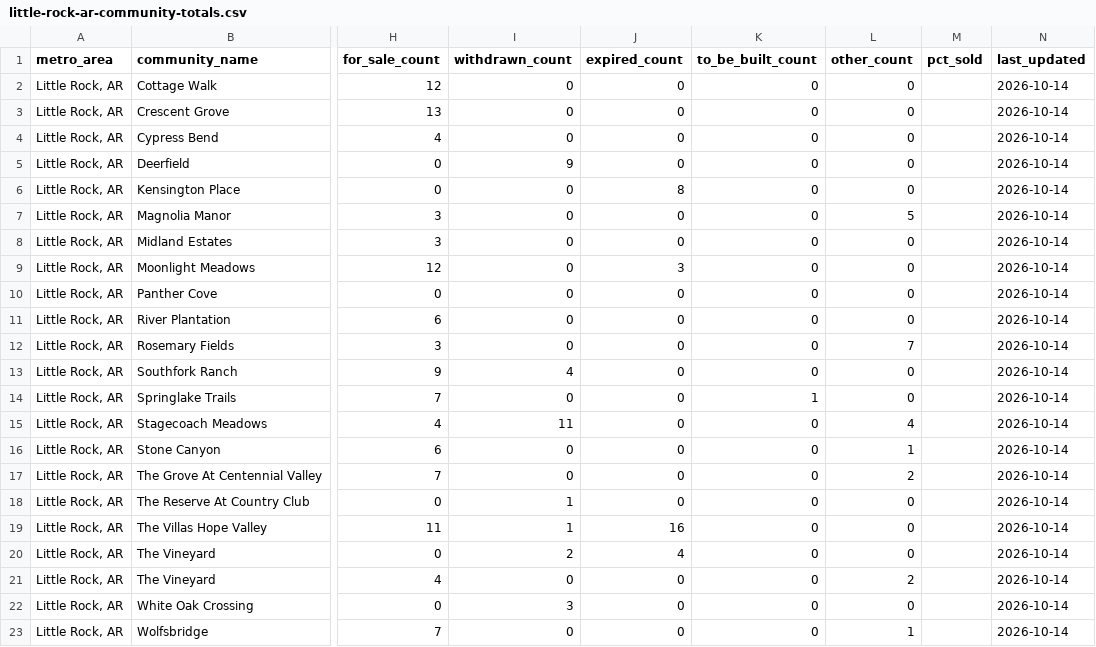
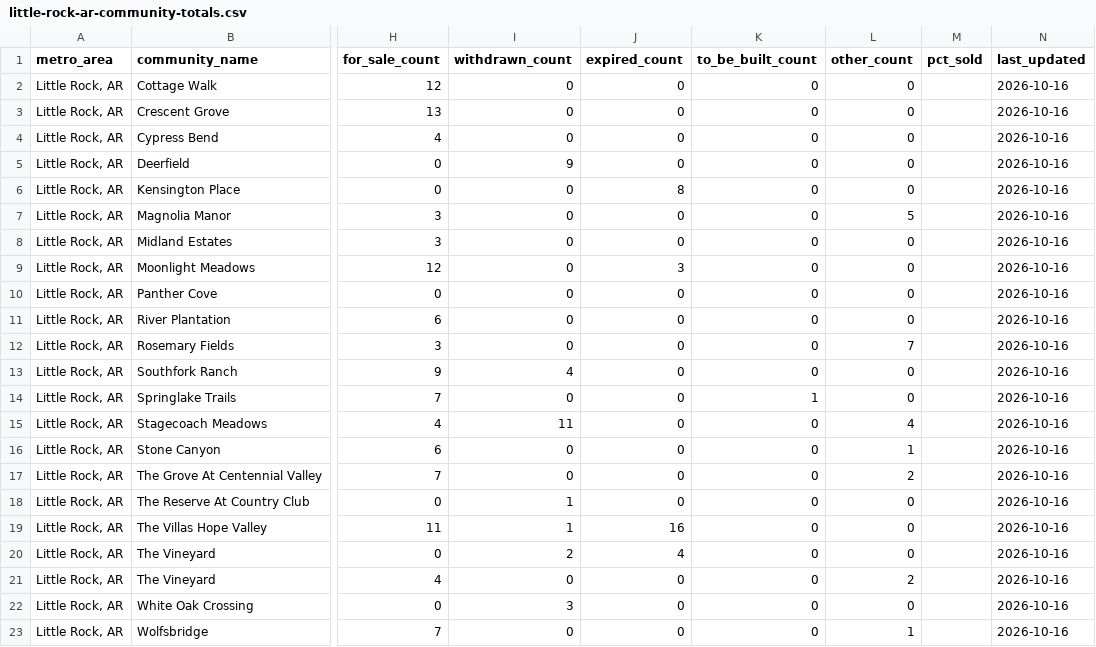
Before and after one commit to Shlomgo/rental-trial, a CSV file: output/little-rock-ar-community-totals.csv, drawn as a sheet; only a part is shown, gaps mark what is left out; the diff names each change by its address in the sheet, - before the commit and + after, or states it on an @@ line.

```diff
--- a/output/little-rock-ar-community-totals.csv
+++ b/output/little-rock-ar-community-totals.csv
-N2:N23 (last_updated): 2026-10-14
+N2:N23 (last_updated): 2026-10-16
```
Also changed, not shown: output/baldwin-county-al-rentals.csv, output/hickory-nc-rentals.csv, 13 other files.
